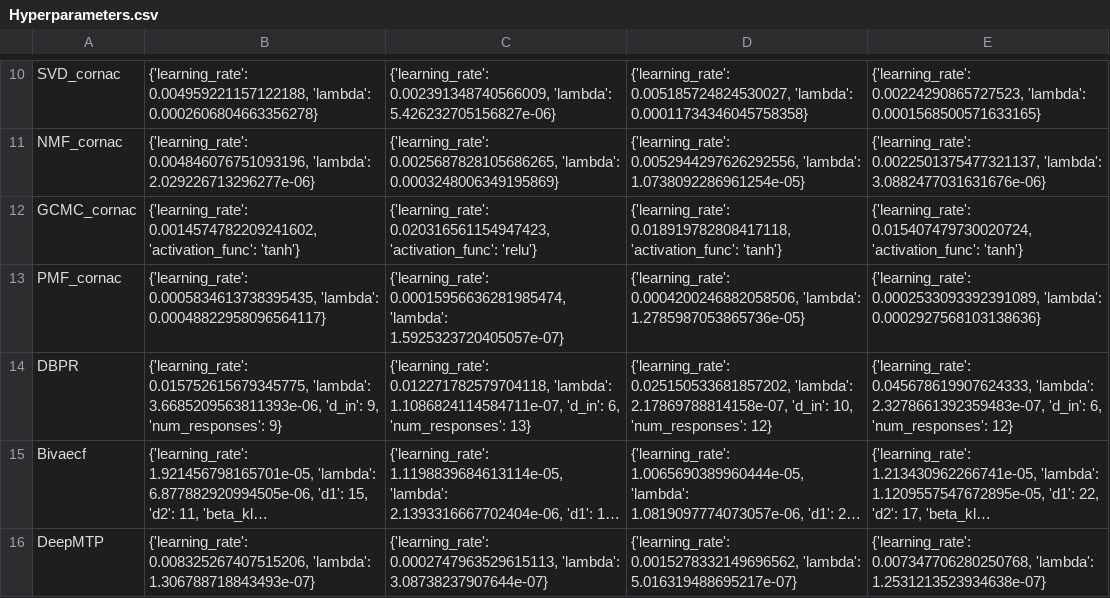
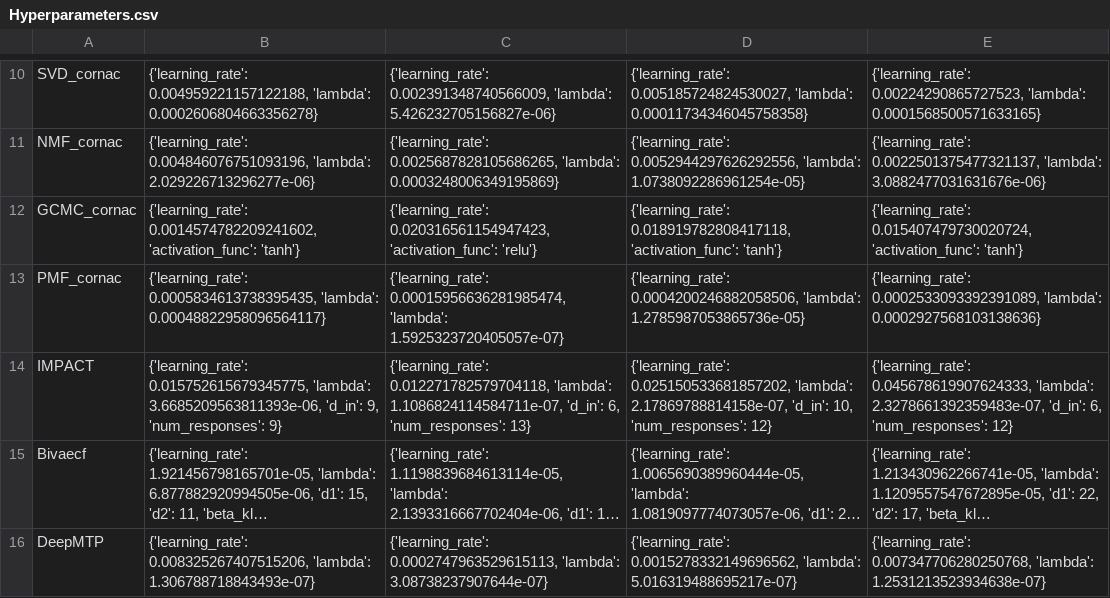
Before and after one commit to arthur-batel/IMPACT, a CSV file: experiments/hyperparam_search/Hyperparameters.csv, drawn as a sheet; only a part is shown, gaps mark what is left out; long unchanged cells end in …; the diff names each change by its address in the sheet, - before the commit and + after, or states it on an @@ line.

```diff
--- a/experiments/hyperparam_search/Hyperparameters.csv
+++ b/experiments/hyperparam_search/Hyperparameters.csv
-A14: DBPR
+A14: IMPACT
```
Also changed, not shown: 35 other files.
